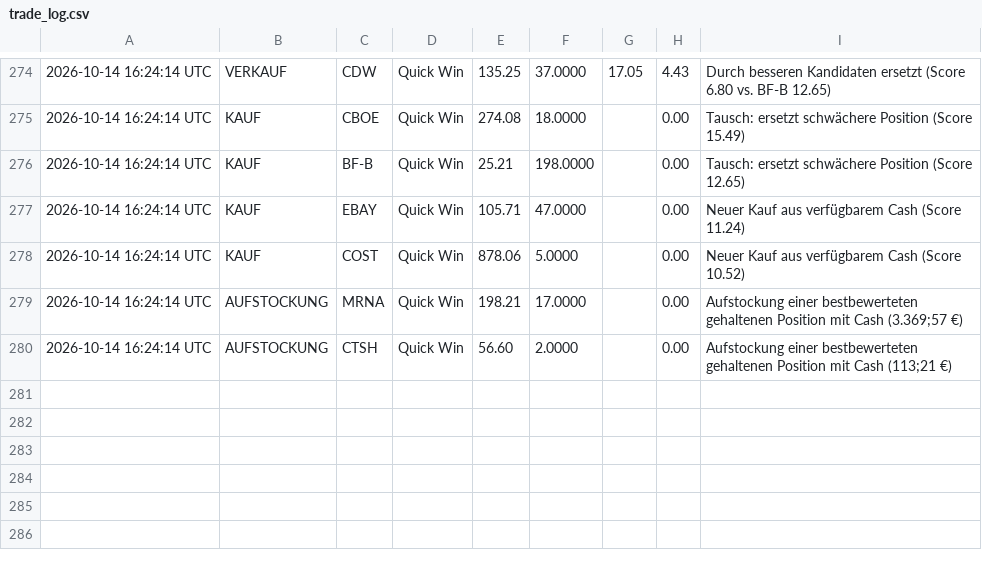
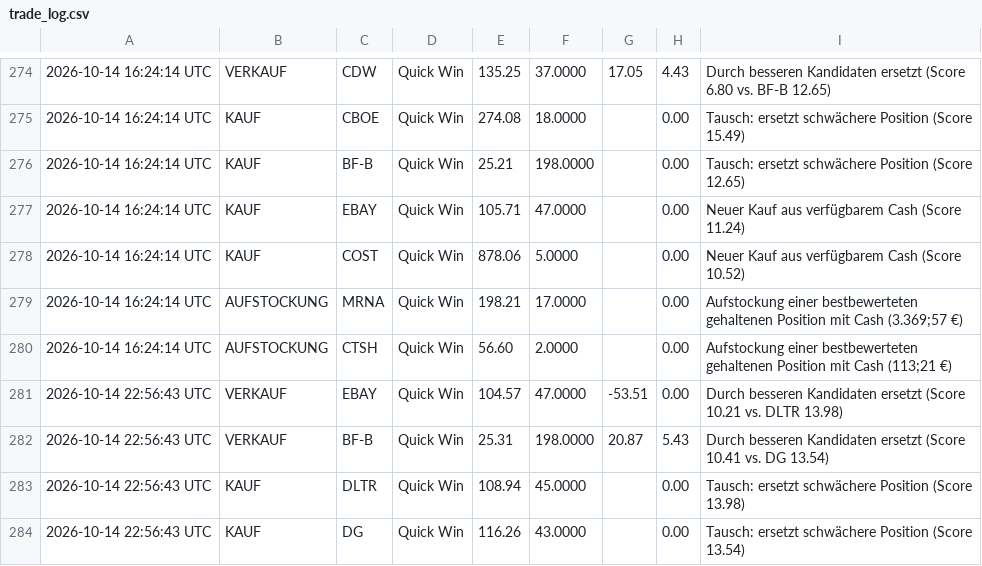
Before and after one commit to heyneca-stack/quantflow-dashboard, a CSV file: trade_log.csv, drawn as a sheet; only a part is shown, gaps mark what is left out.

```diff
--- a/trade_log.csv
+++ b/trade_log.csv
@@ -280 +280,5 @@
 2026-10-14 16:24:14 UTC,AUFSTOCKUNG,CTSH,Quick Win,56.60,2.0000,,0.00,Aufstockung einer bestbewerteten gehaltenen Position mit Cash (113;21 €)
+2026-10-14 22:56:43 UTC,VERKAUF,EBAY,Quick Win,104.57,47.0000,-53.51,0.00,Durch besseren Kandidaten ersetzt (Score 10.21 vs. DLTR 13.98)
+2026-10-14 22:56:43 UTC,VERKAUF,BF-B,Quick Win,25.31,198.0000,20.87,5.43,Durch besseren Kandidaten ersetzt (Score 10.41 vs. DG 13.54)
+2026-10-14 22:56:43 UTC,KAUF,DLTR,Quick Win,108.94,45.0000,,0.00,Tausch: ersetzt schwächere Position (Score 13.98)
+2026-10-14 22:56:43 UTC,KAUF,DG,Quick Win,116.26,43.0000,,0.00,Tausch: ersetzt schwächere Position (Score 13.54)
```
Also changed, not shown: portfolio_log.csv, 3 other files.
